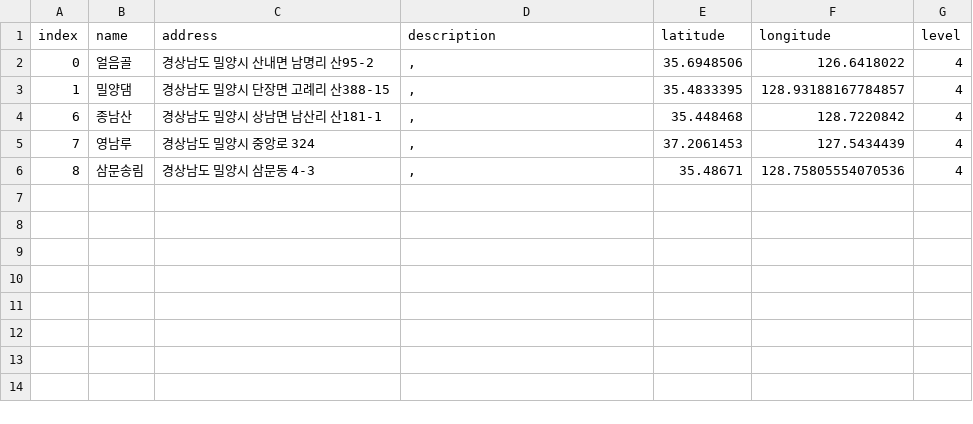
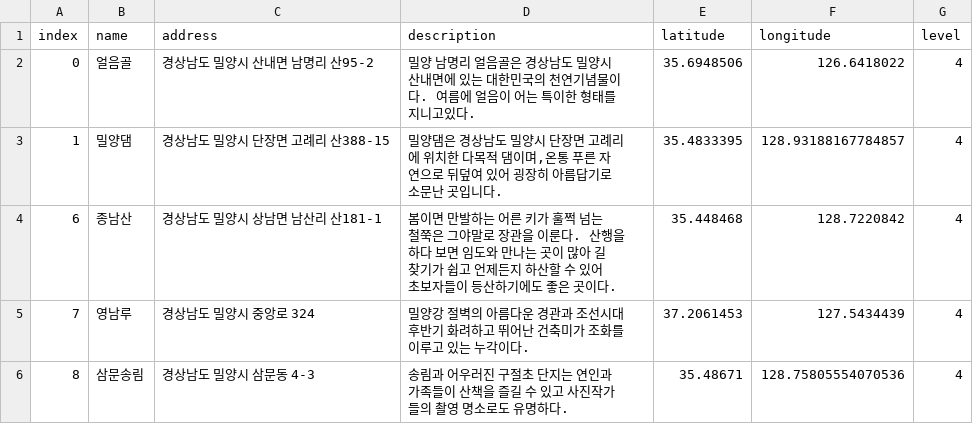
Before and after one commit to leedongyull/google-map-crawling, a CSV file: output/경상남도/경상남도_밀양시.csv, drawn as a sheet.

```diff
--- a/output/경상남도/경상남도_밀양시.csv
+++ b/output/경상남도/경상남도_밀양시.csv
@@ -1,6 +1,6 @@
 index,name,address,description,latitude,longitude,level
-0,얼음골,경상남도 밀양시 산내면 남명리 산95-2,",",35.6948506,126.6418022,4
-1,밀양댐,경상남도 밀양시 단장면 고례리 산388-15,",",35.4833395,128.93188167784857,4
-6,종남산,경상남도 밀양시 상남면 남산리 산181-1,",",35.448468,128.7220842,4
-7,영남루,경상남도 밀양시 중앙로 324,",",37.2061453,127.5434439,4
-8,삼문송림,경상남도 밀양시 삼문동 4-3,",",35.48671,128.75805554070536,4
+0,얼음골,경상남도 밀양시 산내면 남명리 산95-2,"밀양 남명리 얼음골은 경상남도 밀양시 산내면에 있는 대한민국의 천연기념물이다. 여름에 얼음이 어는 특이한 형태를 지니고있다.",35.6948506,126.6418022,4
+1,밀양댐,경상남도 밀양시 단장면 고례리 산388-15,"밀양댐은 경상남도 밀양시 단장면 고례리에 위치한 다목적 댐이며,온통 푸른 자연으로 뒤덮여 있어 굉장히 아름답기로 소문난 곳입니다. ",35.4833395,128.93188167784857,4
+6,종남산,경상남도 밀양시 상남면 남산리 산181-1," 봄이면 만발하는 어른 키가 훌쩍 넘는 철쭉은 그야말로 장관을 이룬다. 산행을 하다 보면 임도와 만나는 곳이 많아 길 찾기가 쉽고 언제든지 하산할 수 있어 초보자들이 등산하기에도 좋은 곳이다. ",35.448468,128.7220842,4
+7,영남루,경상남도 밀양시 중앙로 324,"밀양강 절벽의 아름다운 경관과 조선시대 후반기 화려하고 뛰어난 건축미가 조화를 이루고 있는 누각이다.",37.2061453,127.5434439,4
+8,삼문송림,경상남도 밀양시 삼문동 4-3,"송림과 어우러진 구절초 단지는 연인과 가족들이 산책을 즐길 수 있고 사진작가들의 촬영 명소로도 유명하다.",35.48671,128.75805554070536,4
```
Also changed, not shown: output/경상남도/경상남도_거창군.csv, output/경상남도/경상남도_양산시.csv, 14 other files.
